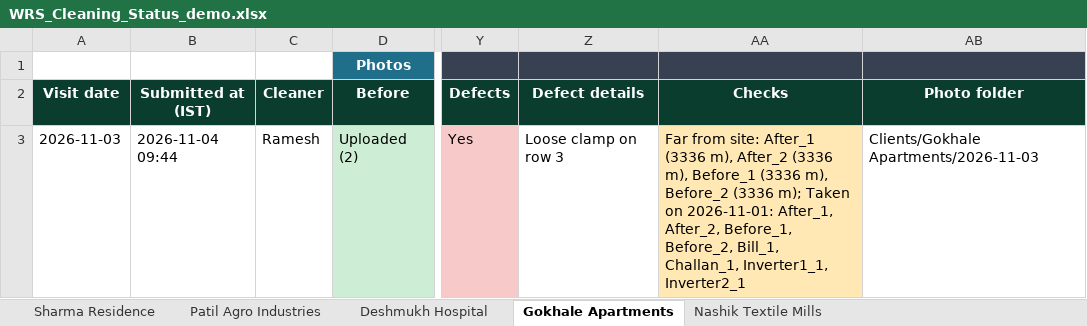
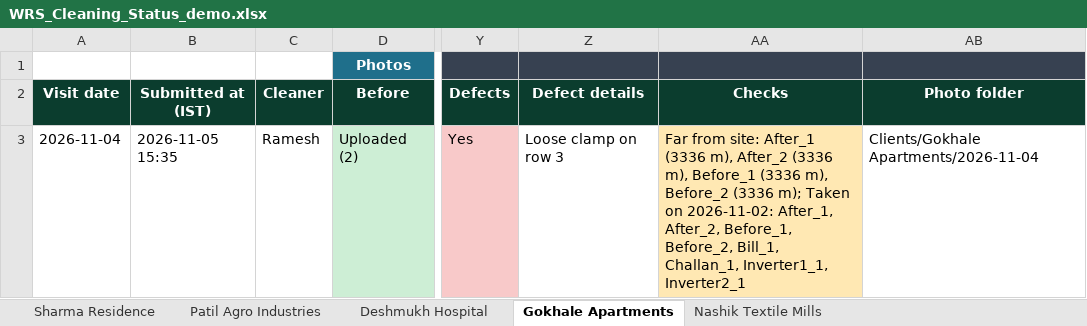
Before and after one commit to ajxlv/HR-Management-system, an Excel workbook: demo/WRS_Cleaning_Status_demo.xlsx, sheet Gokhale Apartments, drawn as a sheet; only a part is shown, gaps mark what is left out; values as stored, in another font and other column widths than the file's, no borders; the diff names each change by its address in the sheet, - before the commit and + after, or states it on an @@ line.

```diff
--- a/demo/WRS_Cleaning_Status_demo.xlsx (sheet Gokhale Apartments)
+++ b/demo/WRS_Cleaning_Status_demo.xlsx (sheet Gokhale Apartments)
-A3 (Visit date): 2026-11-03
+A3 (Visit date): 2026-11-04
-B3 (Submitted at (IST)): 2026-11-04 09:44
+B3 (Submitted at (IST)): 2026-11-05 15:35
-AA3 (Checks): …Taken on 2026-11-01: After_1, After_2,…
+AA3 (Checks): …Taken on 2026-11-02: After_1, After_2,…
-AB3 (Photo folder): Clients/Gokhale Apartments/2026-11-03
+AB3 (Photo folder): Clients/Gokhale Apartments/2026-11-04
```
Also changed, not shown: sheet Sharma Residence, sheet Nashik Textile Mills, sheet Deshmukh Hospital, sheet Patil Agro Industries, 32 other files.
